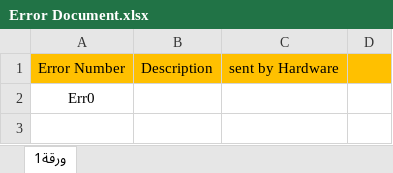
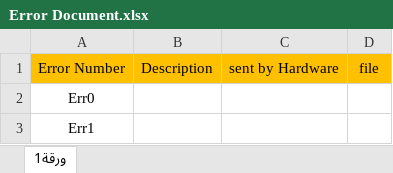
Before and after one commit to AhmedYousryM/FoamMachineProject, an Excel workbook: Documents/Error Document.xlsx, sheet ورقة1, drawn as a sheet; values as stored, in another font and other column widths than the file's, no borders; the diff names each change by its address in the sheet, - before the commit and + after, or states it on an @@ line.

Commit message:
excels

```diff
--- a/Documents/Error Document.xlsx (sheet ورقة1)
+++ b/Documents/Error Document.xlsx (sheet ورقة1)
-D1: (empty)
+D1: file
+row 3: Err1
```
Also changed, not shown: Documents/Shared Variables2.xlsx, 2 other files.
